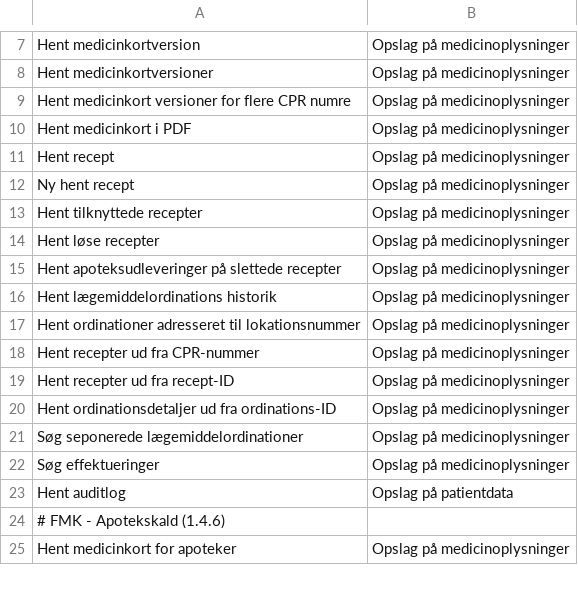
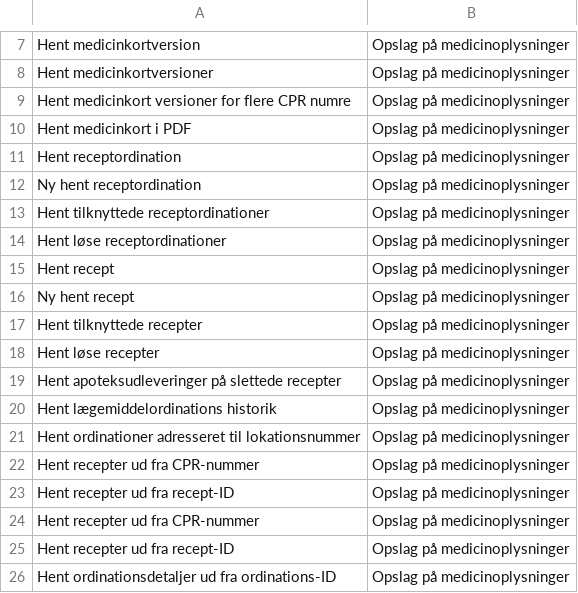
Before and after one commit to trifork/fmk-minlog-categories, a CSV file: src/MinLogActionMap.csv, drawn as a sheet; only a part is shown, gaps mark what is left out; the shorter side is filled out with more unchanged rows; the diff names each change by its address in the sheet, - before the commit and + after, or states it on an @@ line.

Commit message:
FMK-2798: ændret til dublering således release af auditlogmodul er uafhængig

```diff
--- a/src/MinLogActionMap.csv
+++ b/src/MinLogActionMap.csv
+row 11: Hent receptordination | Opslag på medicinoplysninger
+row 12: Ny hent receptordination | Opslag på medicinoplysninger
+row 13: Hent tilknyttede receptordinationer | Opslag på medicinoplysninger
+row 14: Hent løse receptordinationer | Opslag på medicinoplysninger
+row 22: Hent recepter ud fra CPR-nummer | Opslag på medicinoplysninger
+row 23: Hent recepter ud fra recept-ID | Opslag på medicinoplysninger
```
